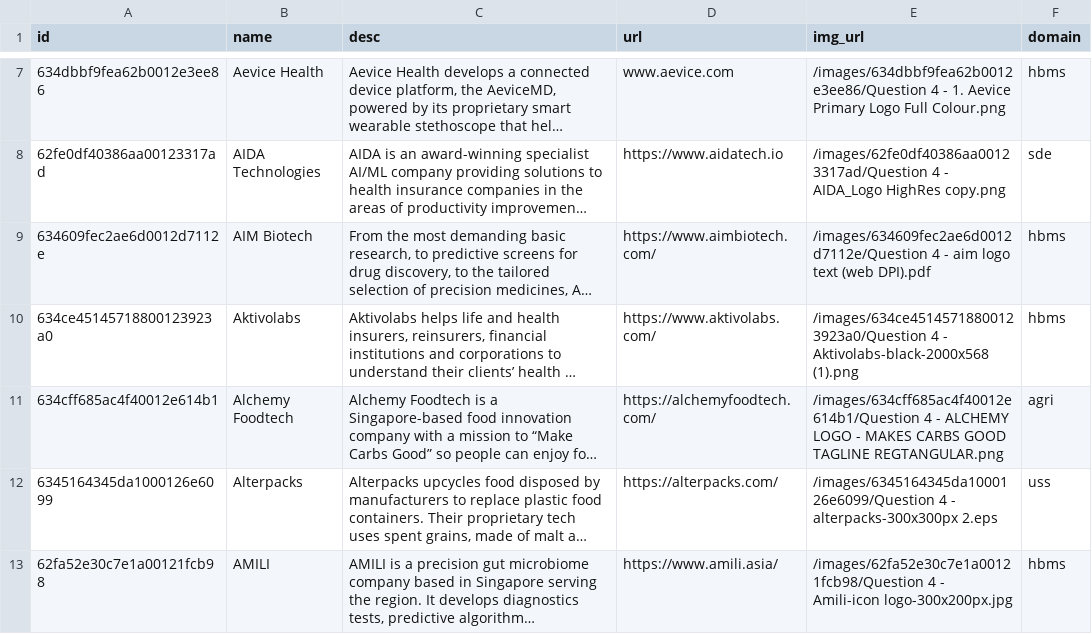
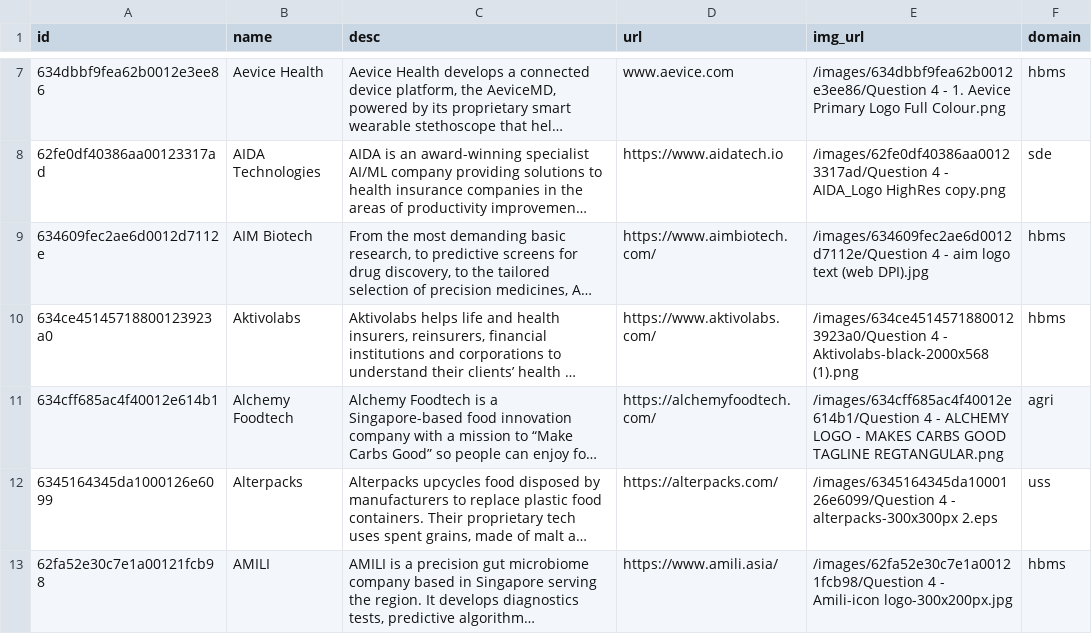
Before and after one commit to isomerpages/enterprisesg-seeds, a CSV file: Investee.csv, drawn as a sheet; only a part is shown, gaps mark what is left out; long unchanged cells end in …; the diff names each change by its address in the sheet, - before the commit and + after, or states it on an @@ line.

```diff
--- a/Investee.csv
+++ b/Investee.csv
-E9 (img_url): …text (web DPI).pdf
+E9 (img_url): …text (web DPI).jpg
```
Also changed, not shown: 1 other file.
